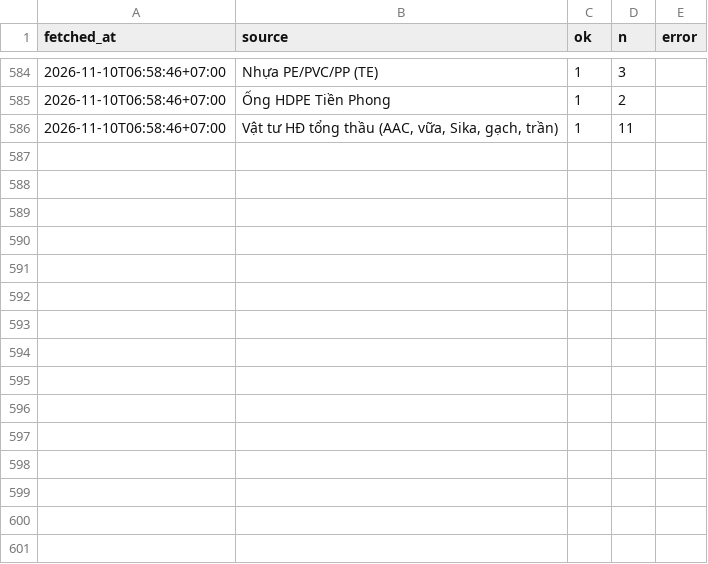
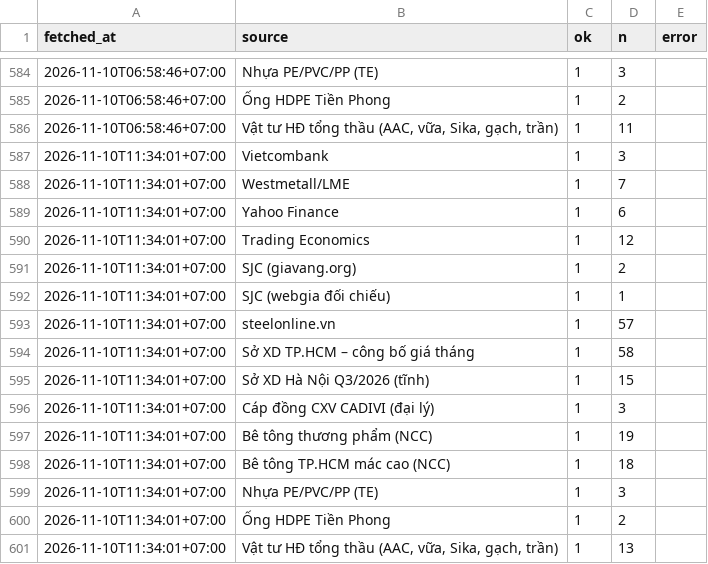
Before and after one commit to cscm-vn/cscm-vn.github.io, a CSV file: data/history/runs/2026-11.csv, drawn as a sheet; only a part is shown, gaps mark what is left out.

```diff
--- a/data/history/runs/2026-11.csv
+++ b/data/history/runs/2026-11.csv
@@ -586 +586,16 @@ fetched_at,source,ok,n,error
 2026-11-10T06:58:46+07:00,"Vật tư HĐ tổng thầu (AAC, vữa, Sika, gạch, trần)",1,11,
+2026-11-10T11:34:01+07:00,Vietcombank,1,3,
+2026-11-10T11:34:01+07:00,Westmetall/LME,1,7,
+2026-11-10T11:34:01+07:00,Yahoo Finance,1,6,
+2026-11-10T11:34:01+07:00,Trading Economics,1,12,
+2026-11-10T11:34:01+07:00,SJC (giavang.org),1,2,
+2026-11-10T11:34:01+07:00,SJC (webgia đối chiếu),1,1,
+2026-11-10T11:34:01+07:00,steelonline.vn,1,57,
+2026-11-10T11:34:01+07:00,Sở XD TP.HCM – công bố giá tháng,1,58,
+2026-11-10T11:34:01+07:00,Sở XD Hà Nội Q3/2026 (tĩnh),1,15,
+2026-11-10T11:34:01+07:00,Cáp đồng CXV CADIVI (đại lý),1,3,
+2026-11-10T11:34:01+07:00,Bê tông thương phẩm (NCC),1,19,
+2026-11-10T11:34:01+07:00,Bê tông TP.HCM mác cao (NCC),1,18,
+2026-11-10T11:34:01+07:00,Nhựa PE/PVC/PP (TE),1,3,
+2026-11-10T11:34:01+07:00,Ống HDPE Tiền Phong,1,2,
+2026-11-10T11:34:01+07:00,"Vật tư HĐ tổng thầu (AAC, vữa, Sika, gạch, trần)",1,13,
```
Also changed, not shown: data/views/daily.csv, 6 other files.
